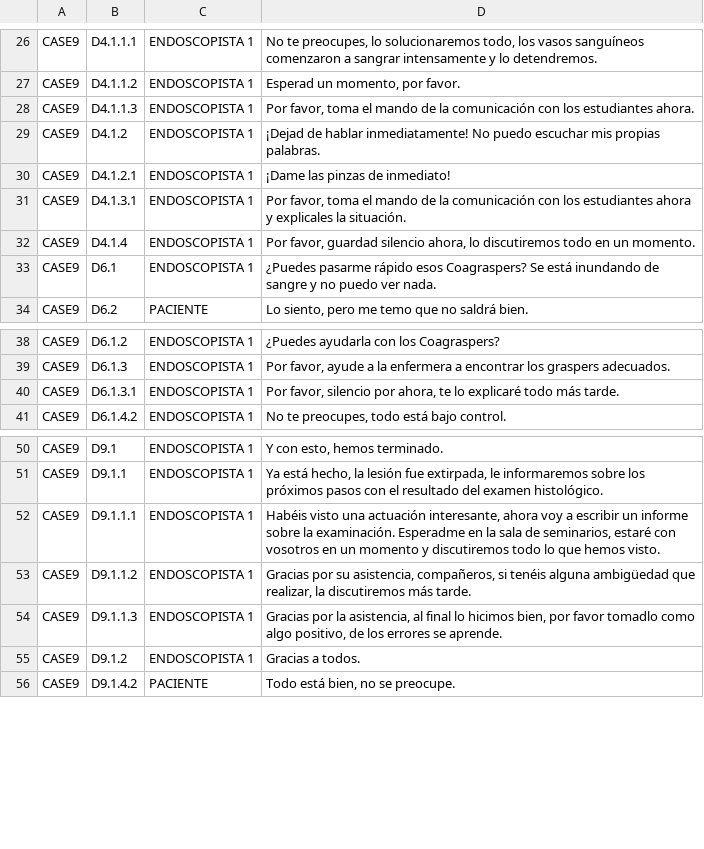
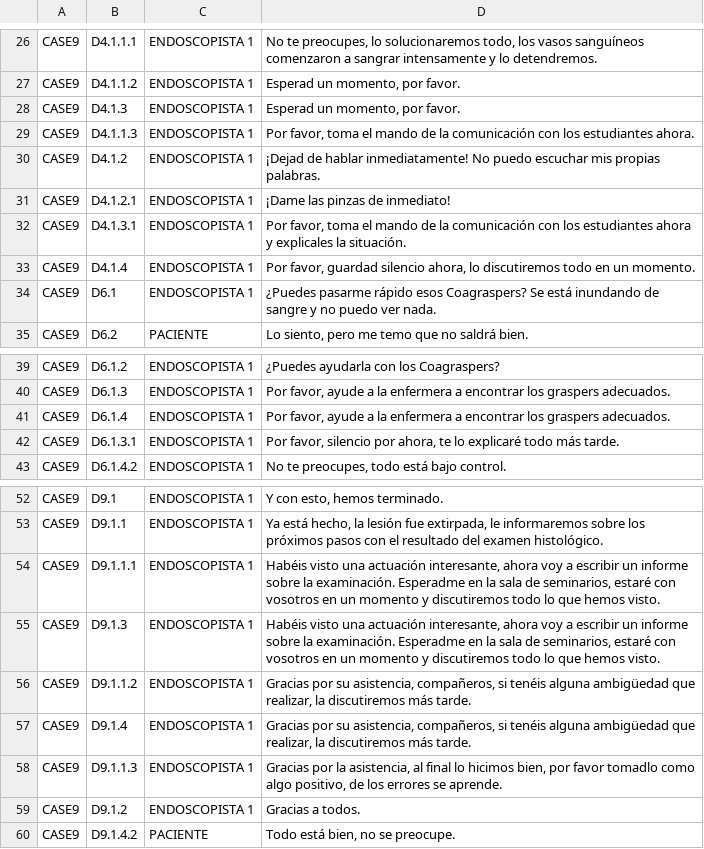
Before and after one commit to JoaquinBuzzles96/S4G-master, a CSV file: Assets/Resources/Languages/Case9_ES.csv, drawn as a sheet; only a part is shown, gaps mark what is left out; the diff names each change by its address in the sheet, - before the commit and + after, or states it on an @@ line.

Commit message:
Case9 fixed in all languagues

```diff
--- a/Assets/Resources/Languages/Case9_ES.csv
+++ b/Assets/Resources/Languages/Case9_ES.csv
+row 28: CASE9 | D4.1.3 | ENDOSCOPISTA 1 | Esperad un momento, por favor.
+row 41: CASE9 | D6.1.4 | ENDOSCOPISTA 1 | Por favor, ayude a la enfermera a encontrar los graspers adecuados.
+row 55: CASE9 | D9.1.3 | ENDOSCOPISTA 1 | Habéis visto una actuación interesante, ahora voy a escribir un informe sobre la examinación. Esperadme en la sala de seminarios, estaré con vosotros en un momento y discutiremos todo lo que hemos visto.
+row 57: CASE9 | D9.1.4 | ENDOSCOPISTA 1 | Gracias por su asistencia, compañeros, si tenéis alguna ambigüedad que realizar, la discutiremos más tarde.
```
Also changed, not shown: Assets/Resources/Languages/Case9_CZ.csv, Assets/Resources/Languages/Case9_HU.csv, 1 other file.
